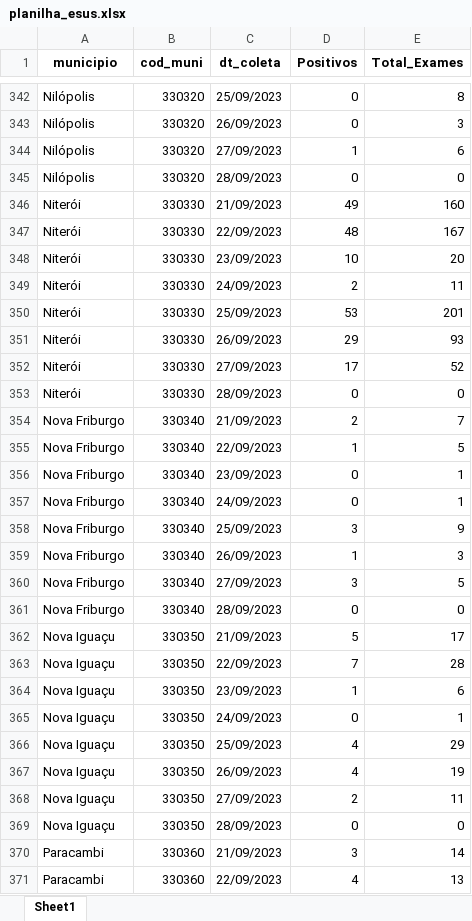
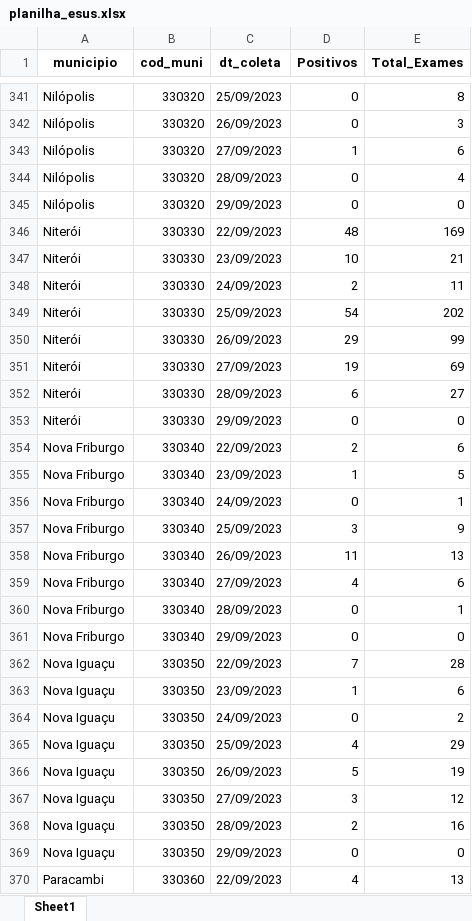
Before and after one commit to eduardompeixoto/Taxa-de-Positividade-AG-E-SUS, an Excel workbook: inst/planilha_esus.xlsx, sheet Sheet1, drawn as a sheet; only a part is shown, gaps mark what is left out; values as stored, in another font and other column widths than the file's, no borders; removed rows and columns are numbered as before the commit, all else as after; the diff covers the shown part only; the diff names each change by its address in the sheet, - before the commit and + after, or states it on an @@ line.

```diff
--- a/inst/planilha_esus.xlsx (sheet Sheet1)
+++ b/inst/planilha_esus.xlsx (sheet Sheet1)
+row 344: Nilópolis | 330320 | 28/09/2023 | 0 | 4
-C345 (dt_coleta): 28/09/2023
+C345 (dt_coleta): 29/09/2023
-row 346: Niterói | 330330 | 21/09/2023 | 49 | 160
-E346 (Total_Exames): 167
+E346 (Total_Exames): 169
-E347 (Total_Exames): 20
+E347 (Total_Exames): 21
-D349 (Positivos): 53
+D349 (Positivos): 54
-E349 (Total_Exames): 201
+E349 (Total_Exames): 202
-E350 (Total_Exames): 93
+E350 (Total_Exames): 99
-D351 (Positivos): 17
+D351 (Positivos): 19
-E351 (Total_Exames): 52
+E351 (Total_Exames): 69
+row 352: Niterói | 330330 | 28/09/2023 | 6 | 27
-C353 (dt_coleta): 28/09/2023
+C353 (dt_coleta): 29/09/2023
-C354 (dt_coleta): 21/09/2023
+C354 (dt_coleta): 22/09/2023
-E354 (Total_Exames): 7
+E354 (Total_Exames): 6
-C355 (dt_coleta): 22/09/2023
+C355 (dt_coleta): 23/09/2023
-row 356: Nova Friburgo | 330340 | 23/09/2023 | 0 | 1
-D358 (Positivos): 1
+D358 (Positivos): 11
-E358 (Total_Exames): 3
+E358 (Total_Exames): 13
-D359 (Positivos): 3
+D359 (Positivos): 4
-E359 (Total_Exames): 5
+E359 (Total_Exames): 6
+row 360: Nova Friburgo | 330340 | 28/09/2023 | 0 | 1
-C361 (dt_coleta): 28/09/2023
+C361 (dt_coleta): 29/09/2023
-row 362: Nova Iguaçu | 330350 | 21/09/2023 | 5 | 17
-E364 (Total_Exames): 1
+E364 (Total_Exames): 2
-D366 (Positivos): 4
+D366 (Positivos): 5
+row 367: Nova Iguaçu | 330350 | 27/09/2023 | 3 | 12
-C368 (dt_coleta): 27/09/2023
+C368 (dt_coleta): 28/09/2023
-E368 (Total_Exames): 11
+E368 (Total_Exames): 16
-C369 (dt_coleta): 28/09/2023
+C369 (dt_coleta): 29/09/2023
-row 370: Paracambi | 330360 | 21/09/2023 | 3 | 14
```
Also changed, not shown: 86 added rows, 70 removed rows and 178 edited cells elsewhere in this sheet.
